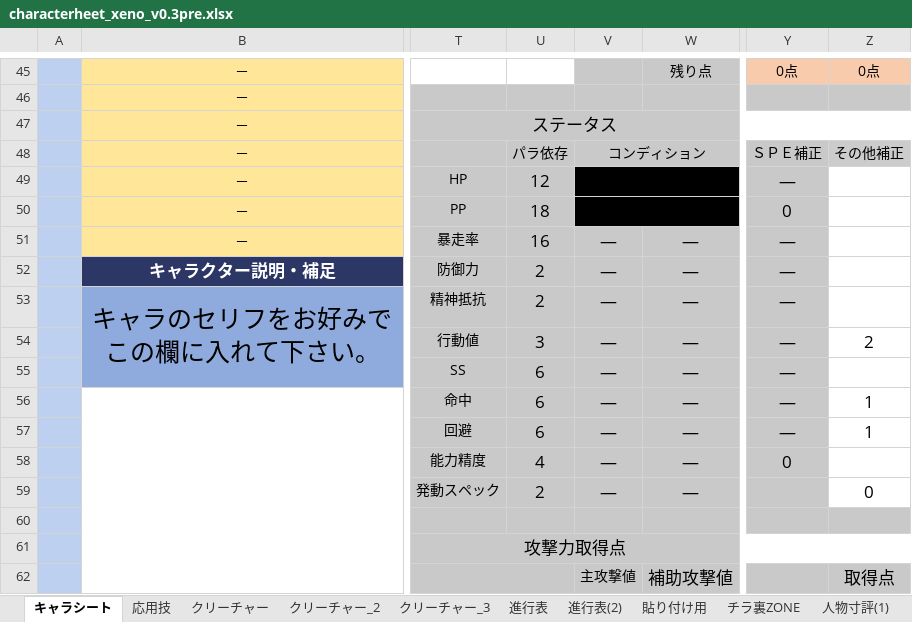
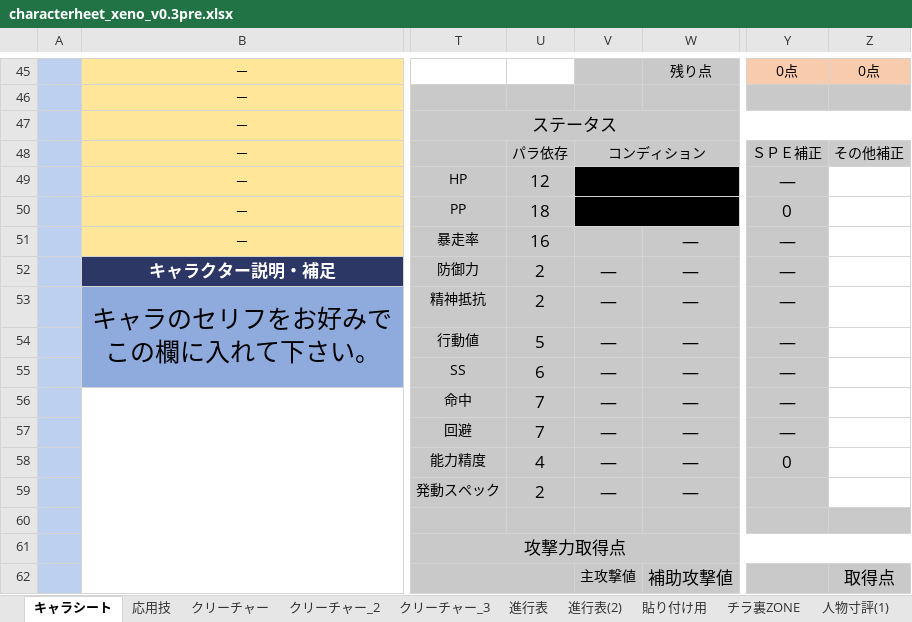
Before and after one commit to Wolfuls/YggRW, an Excel workbook: sheet/characterheet_xeno_v0.3pre.xlsx, sheet キャラシート, drawn as a sheet; only a part is shown, gaps mark what is left out; values as stored, in another font and other column widths than the file's, no borders; charts and pictures not drawn; the diff names each change by its address in the sheet, - before the commit and + after, or states it on an @@ line.

```diff
--- a/sheet/characterheet_xeno_v0.3pre.xlsx (sheet キャラシート)
+++ b/sheet/characterheet_xeno_v0.3pre.xlsx (sheet キャラシート)
-V51: ―
+V51: (empty)
-U54: 3
+U54: 5
-Z54: 2
+Z54: (empty)
-U56:U57: 6
+U56:U57: 7
-Z56:Z57: 1
+Z56:Z57: (empty)
-Z59: 0
+Z59: (empty)
```
Also changed, not shown: sheet クリーチャー, sheet クリーチャー_3, sheet クリーチャー_2, formulas that keep their value, sheet/npcsheet_xeno_v0.3pre.xlsx, 4 other files.
